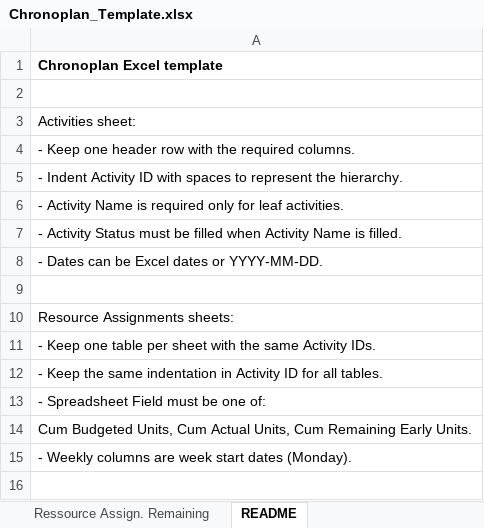
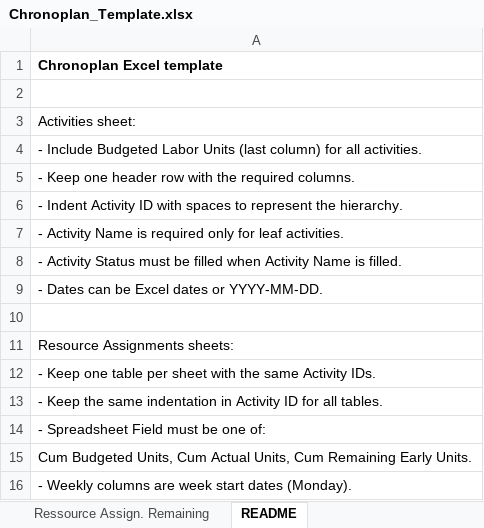
Before and after one commit to EL-Bied-Ali/wbs-dashboard-streamlit, an Excel workbook: artifacts/Chronoplan_Template.xlsx, sheet README, drawn as a sheet; values as stored, in another font and other column widths than the file's, no borders; the diff names each change by its address in the sheet, - before the commit and + after, or states it on an @@ line.

Commit message:
Add Budgeted Labor Units to template and docs

```diff
--- a/artifacts/Chronoplan_Template.xlsx (sheet README)
+++ b/artifacts/Chronoplan_Template.xlsx (sheet README)
+row 4: - Include Budgeted Labor Units (last column) for all activities.
```
Also changed, not shown: sheet Activities, 3 other files.
